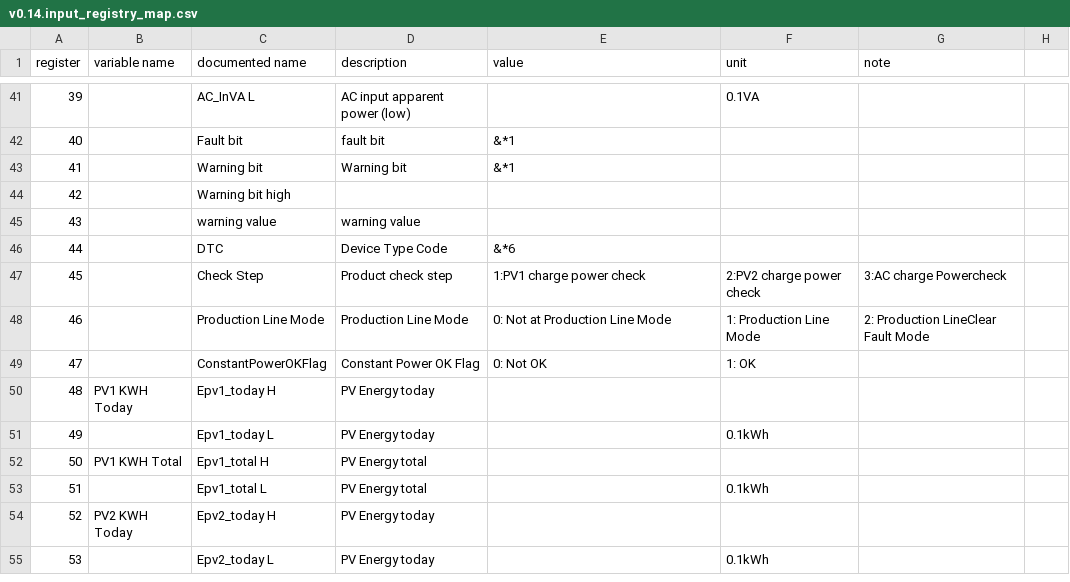
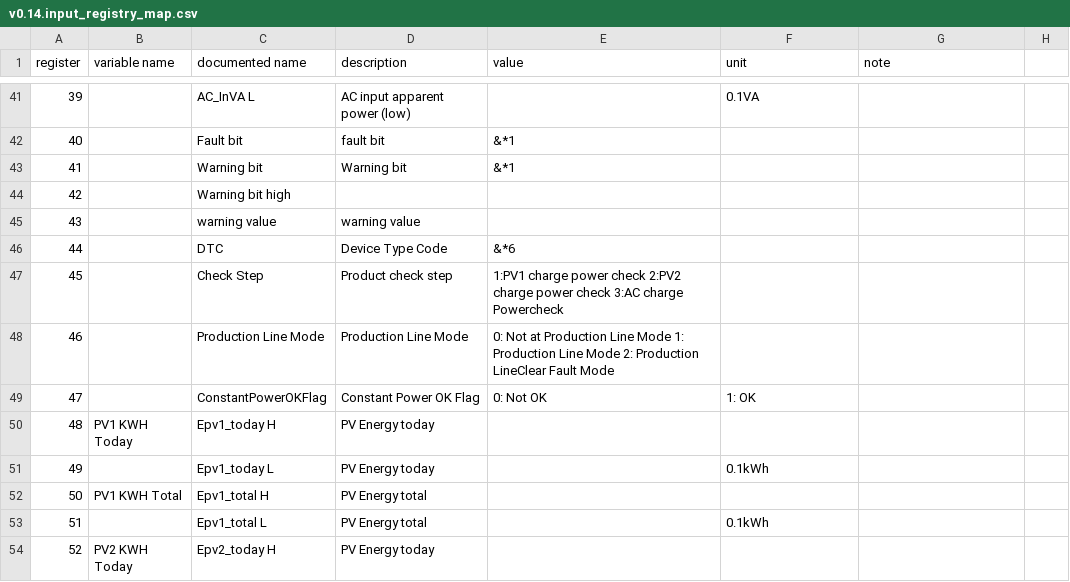
Before and after one commit to yNosGR/PythonProtocolGateway, a CSV file: protocols/v0.14.input_registry_map.csv, drawn as a sheet; only a part is shown, gaps mark what is left out; the shorter side is filled out with more unchanged rows; the diff names each change by its address in the sheet, - before the commit and + after, or states it on an @@ line.

Commit message:
fix Check Step flag and Production Line Mode unit

```diff
--- a/protocols/v0.14.input_registry_map.csv
+++ b/protocols/v0.14.input_registry_map.csv
-E47 (value): …power check
+E47 (value): …power check 2:PV2 charge power check 3:AC charge Powercheck
-F47 (unit): 2:PV2 charge power check
+F47 (unit): (empty)
-G47 (note): 3:AC charge Powercheck
+G47 (note): (empty)
-E48 (value): …Line Mode
+E48 (value): …Line Mode 1: Production Line Mode 2: Production LineClear Fault Mode
-F48 (unit): 1: Production Line Mode
+F48 (unit): (empty)
-G48 (note): 2: Production LineClear Fault Mode
+G48 (note): (empty)
```
